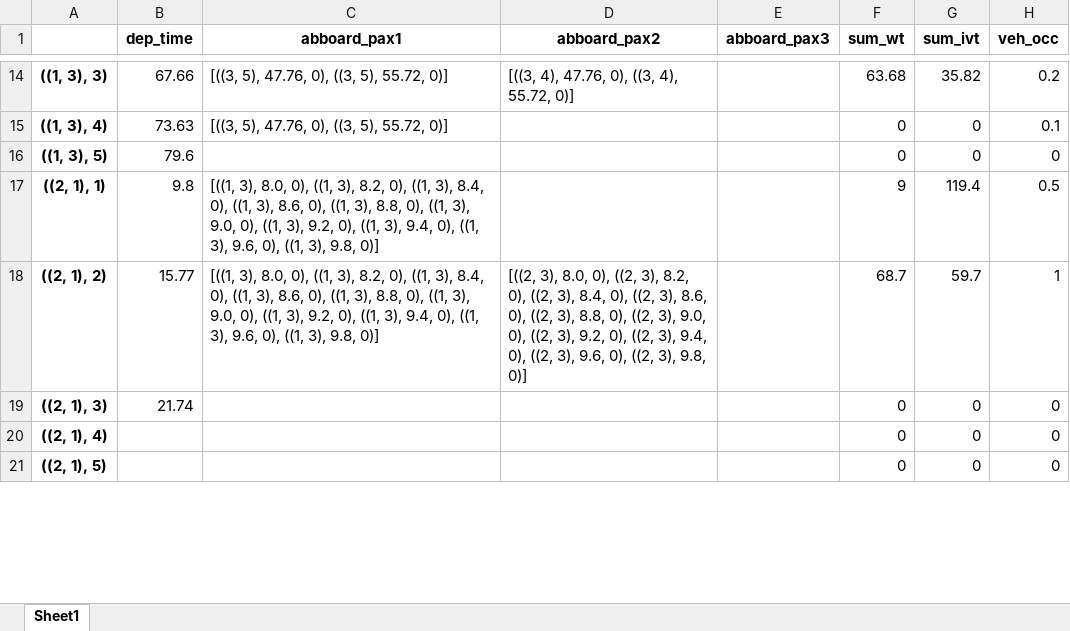
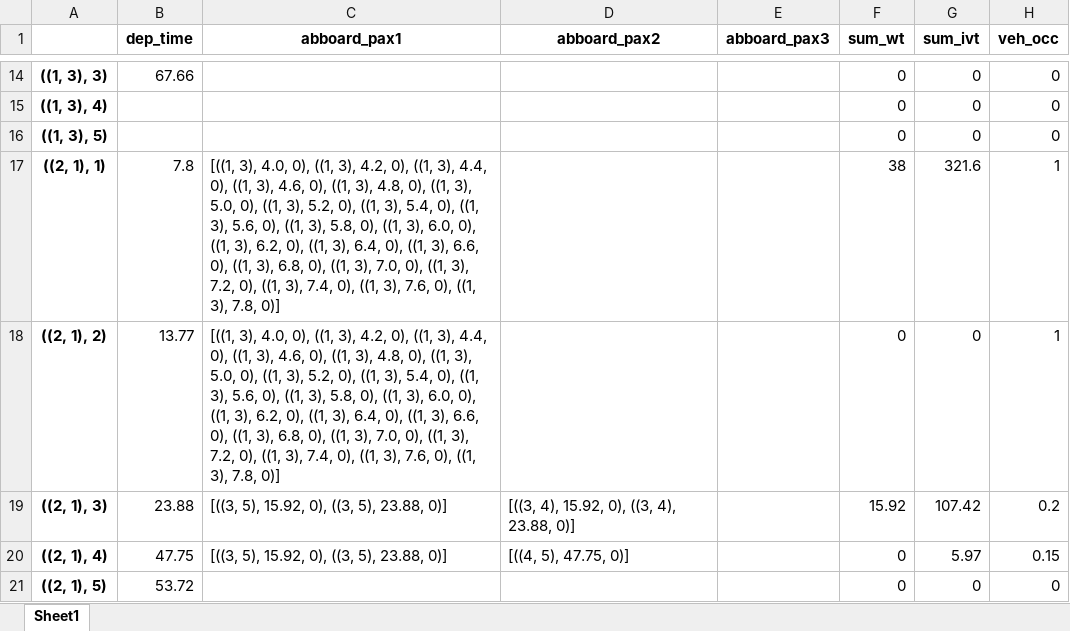
Before and after one commit to TbrBrbs97/thesis-don-pbs, an Excel workbook: Exports/entire_solution.xlsx, sheet Sheet1, drawn as a sheet; only a part is shown, gaps mark what is left out; values as stored, in another font and other column widths than the file's, no borders; the diff covers the shown part only; the diff names each change by its address in the sheet, - before the commit and + after, or states it on an @@ line.

Commit message:
dep time update due to rg removal

```diff
--- a/Exports/entire_solution.xlsx (sheet Sheet1)
+++ b/Exports/entire_solution.xlsx (sheet Sheet1)
-C14:C15 (abboard_pax1): [((3, 5), 47.76, 0), ((3, 5), 55.72, 0)]
+C14:C15 (abboard_pax1): (empty)
-D14 (abboard_pax2): [((3, 4), 47.76, 0), ((3, 4), 55.72, 0)]
+D14 (abboard_pax2): (empty)
-F14 (sum_wt): 63.68
+F14 (sum_wt): 0
-G14 (sum_ivt): 35.82
+G14 (sum_ivt): 0
-H14 (veh_occ): 0.2
+H14 (veh_occ): 0
-B15 (dep_time): 73.63
+B15 (dep_time): (empty)
-H15 (veh_occ): 0.1
+H15 (veh_occ): 0
-B16 (dep_time): 79.6
+B16 (dep_time): (empty)
-B17 (dep_time): 9.8
+B17 (dep_time): 7.8
-C17:C18 (abboard_pax1): [((1, 3), 8.0, 0), ((1, 3), 8.2, 0), ((1, 3), 8.4, 0), ((1, 3), 8.6, 0), ((1, 3), 8.8, 0), ((1, 3), 9.0, 0), ((1, 3), 9.2, 0), ((1, 3), 9.4, 0), ((1, 3), 9.6, 0), ((1, 3), 9.8, 0)]
+C17:C18 (abboard_pax1): [((1, 3), 4.0, 0), ((1, 3), 4.2, 0), ((1, 3), 4.4, 0), ((1, 3), 4.6, 0), ((1, 3), 4.8, 0), ((1, 3), 5.0, 0), ((1, 3), 5.2, 0), ((1, 3), 5.4, 0), ((1, 3), 5.6, 0), ((1, 3), 5.8, 0), ((1, 3), 6.0, 0), ((1, 3), 6.2, 0), ((1, 3), 6.4, 0), ((1, 3), 6.6, 0), ((1, 3), 6.8, 0), ((1, 3), 7.0, 0), ((1, 3), 7.2, 0), ((1, 3), 7.4, 0), ((1, 3), 7.6, 0), ((1, 3), 7.8, 0)]
-F17 (sum_wt): 9
+F17 (sum_wt): 38
-G17 (sum_ivt): 119.4
+G17 (sum_ivt): 321.6
-H17 (veh_occ): 0.5
+H17 (veh_occ): 1
-B18 (dep_time): 15.77
+B18 (dep_time): 13.77
-D18 (abboard_pax2): [((2, 3), 8.0, 0), ((2, 3), 8.2, 0), ((2, 3), 8.4, 0), ((2, 3), 8.6, 0), ((2, 3), 8.8, 0), ((2, 3), 9.0, 0), ((2, 3), 9.2, 0), ((2, 3), 9.4, 0), ((2, 3), 9.6, 0), ((2, 3), 9.8, 0)]
+D18 (abboard_pax2): (empty)
-F18 (sum_wt): 68.7
+F18 (sum_wt): 0
-G18 (sum_ivt): 59.7
+G18 (sum_ivt): 0
-B19 (dep_time): 21.74
+B19 (dep_time): 23.88
-C19:C20 (abboard_pax1): (empty)
+C19:C20 (abboard_pax1): [((3, 5), 15.92, 0), ((3, 5), 23.88, 0)]
-D19 (abboard_pax2): (empty)
+D19 (abboard_pax2): [((3, 4), 15.92, 0), ((3, 4), 23.88, 0)]
-F19 (sum_wt): 0
+F19 (sum_wt): 15.92
-G19 (sum_ivt): 0
+G19 (sum_ivt): 107.42
-H19 (veh_occ): 0
+H19 (veh_occ): 0.2
-B20 (dep_time): (empty)
+B20 (dep_time): 47.75
-D20 (abboard_pax2): (empty)
+D20 (abboard_pax2): [((4, 5), 47.75, 0)]
-G20 (sum_ivt): 0
+G20 (sum_ivt): 5.97
-H20 (veh_occ): 0
+H20 (veh_occ): 0.15
-B21 (dep_time): (empty)
+B21 (dep_time): 53.72
```
Also changed, not shown: 16 added rows, 41 removed rows and 325 edited cells elsewhere in this sheet, 8 other files.
